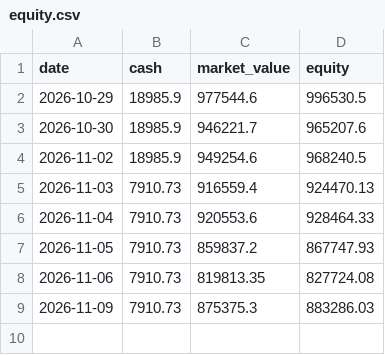
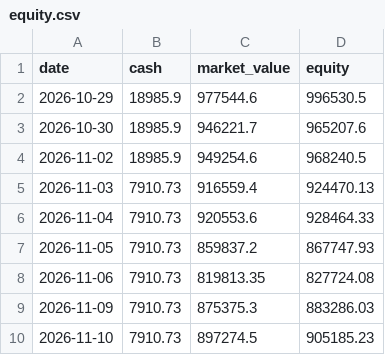
Before and after one commit to kendottv/trade, a CSV file: snr_backtest/paper_nn/equity.csv, drawn as a sheet.

```diff
--- a/snr_backtest/paper_nn/equity.csv
+++ b/snr_backtest/paper_nn/equity.csv
@@ -9 +9,2 @@ date,cash,market_value,equity
 2026-11-09,7910.73,875375.3,883286.03
+2026-11-10,7910.73,897274.5,905185.23
```
Also changed, not shown: snr_backtest/paper/institutional_journal.csv, 5 other files.
